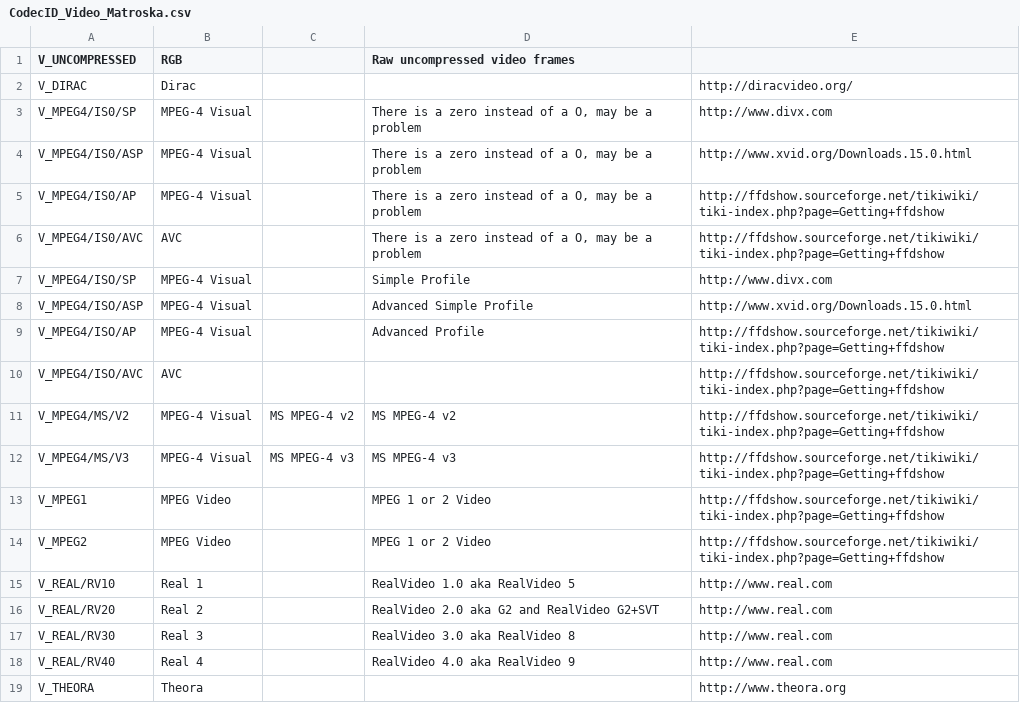
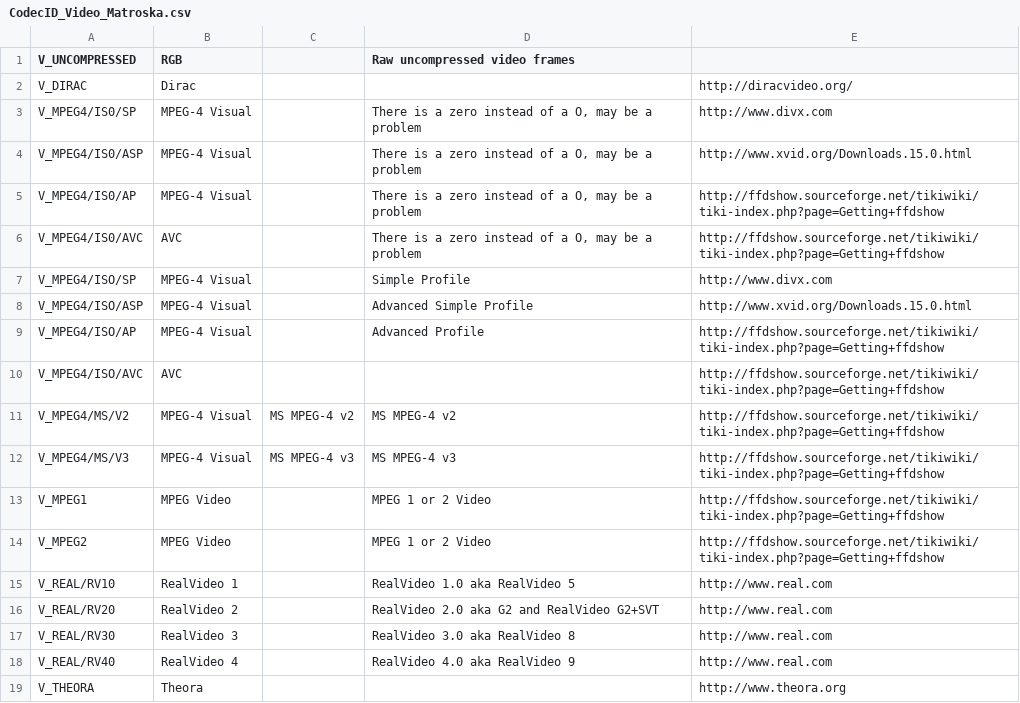
Before and after one commit to beppec56/MediaInfo-git_svn, a CSV file: Source/Ressource/Text/DataBase/CodecID_Video_Matroska.csv, drawn as a sheet.

Commit message:
+ MKV: RealVideo/Audio support improvements
git-svn-id: svn://svn.code.sf.net/p/mediainfo/code/MediaInfoLib/trunk@1101 45c5ae6f-87cc-4fd0-92ee-e4f023fd80da

```diff
--- a/Source/Ressource/Text/DataBase/CodecID_Video_Matroska.csv
+++ b/Source/Ressource/Text/DataBase/CodecID_Video_Matroska.csv
@@ -14,6 +14,6 @@ V_MPEG1;MPEG Video;;MPEG 1 or 2 Video;http://ffdshow.sourceforge.net/tikiwiki/ti
 V_MPEG2;MPEG Video;;MPEG 1 or 2 Video;http://ffdshow.sourceforge.net/tikiwiki/tiki-index.php?page=Getting+ffdshow
-V_REAL/RV10;Real 1;;RealVideo 1.0 aka RealVideo 5;http://www.real.com
-V_REAL/RV20;Real 2;;RealVideo 2.0 aka G2 and RealVideo G2+SVT;http://www.real.com
-V_REAL/RV30;Real 3;;RealVideo 3.0 aka RealVideo 8;http://www.real.com
-V_REAL/RV40;Real 4;;RealVideo 4.0 aka RealVideo 9;http://www.real.com
+V_REAL/RV10;RealVideo 1;;RealVideo 1.0 aka RealVideo 5;http://www.real.com
+V_REAL/RV20;RealVideo 2;;RealVideo 2.0 aka G2 and RealVideo G2+SVT;http://www.real.com
+V_REAL/RV30;RealVideo 3;;RealVideo 3.0 aka RealVideo 8;http://www.real.com
+V_REAL/RV40;RealVideo 4;;RealVideo 4.0 aka RealVideo 9;http://www.real.com
 V_THEORA;Theora;;;http://www.theora.org
```
Also changed, not shown: 4 other files.
